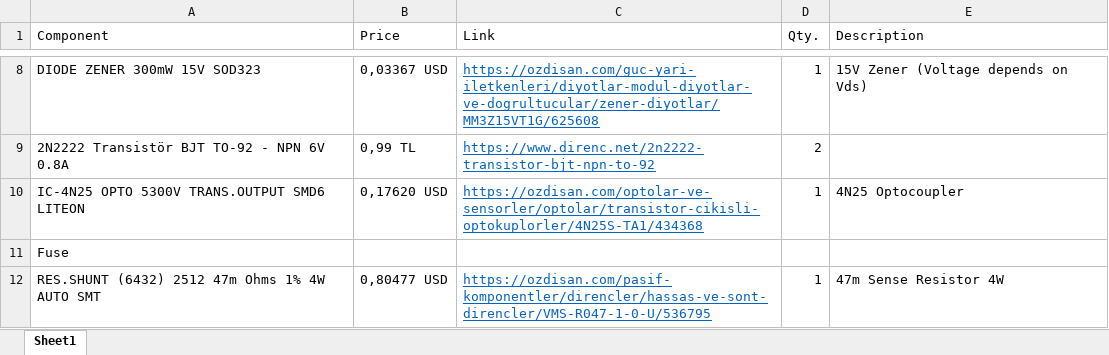
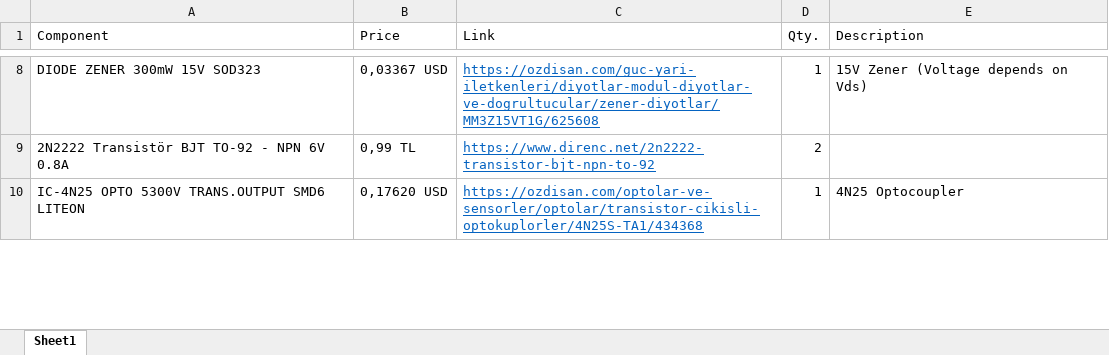
Before and after one commit to ahmetcan-akuz/Optimus-Primary-Winding, an Excel workbook: Component_List.xlsx, sheet Sheet1, drawn as a sheet; only a part is shown, gaps mark what is left out; values as stored, in another font and other column widths than the file's, no borders; table styles not drawn; removed rows and columns are numbered as before the commit, all else as after; the diff covers the shown part only; the diff names each change by its address in the sheet, - before the commit and + after, or states it on an @@ line.

Commit message:
Updates on component list  simulation

```diff
--- a/Component_List.xlsx (sheet Sheet1)
+++ b/Component_List.xlsx (sheet Sheet1)
-row 11: Fuse
-row 12: RES.SHUNT (6432) 2512 47m Ohms 1% 4W AUTO SMT | 0,80477 USD | https://ozdisan.com/pasif-komponentler/direncler/hassas-ve-sont-direncler/VMS-R047-1-0-U/536795 | 1 | 47m Sense Resistor 4W
```
Also changed, not shown: 2 added rows and 2 edited cells elsewhere in this sheet, 1 other file.
